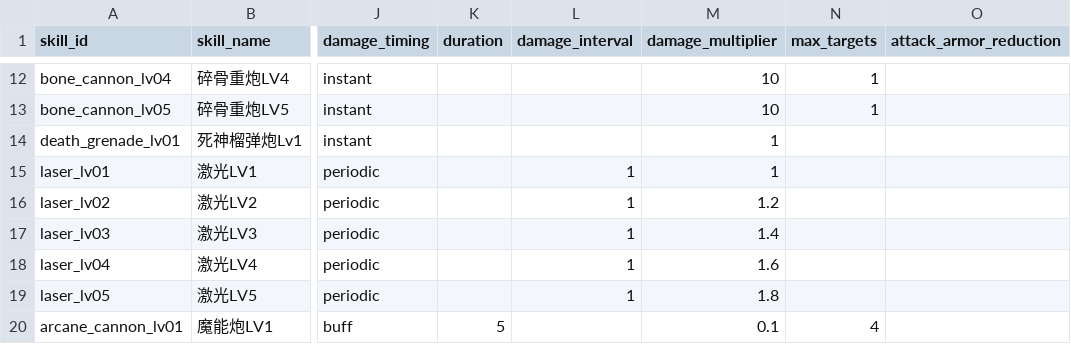
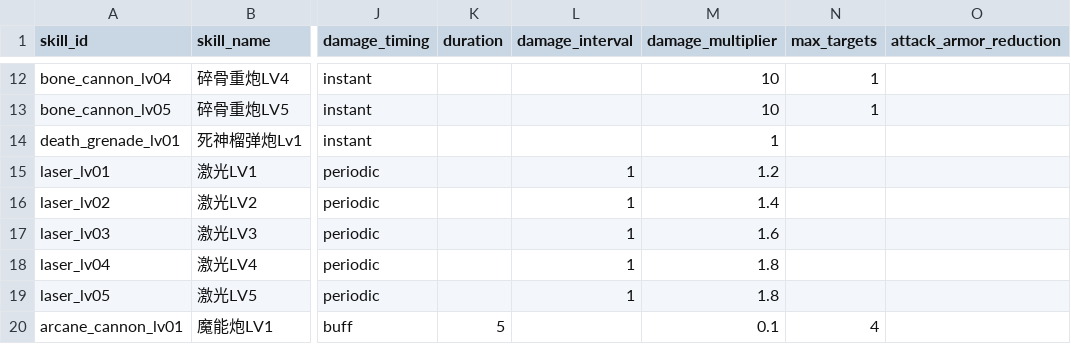
Before and after one commit to MouOwO/Survival, a CSV file: data/csv/建筑与工人系统/防御塔/tower_skill_definitions.csv, drawn as a sheet; only a part is shown, gaps mark what is left out; the diff names each change by its address in the sheet, - before the commit and + after, or states it on an @@ line.

```diff
--- a/data/csv/建筑与工人系统/防御塔/tower_skill_definitions.csv
+++ b/data/csv/建筑与工人系统/防御塔/tower_skill_definitions.csv
-M15 (damage_multiplier): 1
+M15 (damage_multiplier): 1.2
-M16 (damage_multiplier): 1.2
+M16 (damage_multiplier): 1.4
-M17 (damage_multiplier): 1.4
+M17 (damage_multiplier): 1.6
-M18 (damage_multiplier): 1.6
+M18 (damage_multiplier): 1.8
```
Also changed, not shown: 23 other files.
